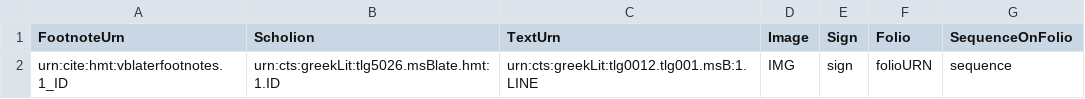
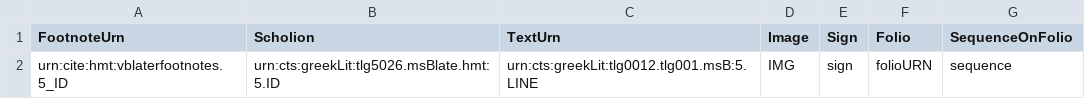
Before and after one commit to hmteditors/brandeis, a CSV file: VB-Iliad5/collections/venB-later-text-signs.csv, drawn as a sheet.

Commit message:
Update venB-later-text-signs.csv

```diff
--- a/VB-Iliad5/collections/venB-later-text-signs.csv
+++ b/VB-Iliad5/collections/venB-later-text-signs.csv
@@ -1,2 +1,2 @@
 FootnoteUrn,Scholion,TextUrn,Image,Sign,Folio,SequenceOnFolio
-urn:cite:hmt:vblaterfootnotes.1_ID,urn:cts:greekLit:tlg5026.msBlate.hmt:1.ID,urn:cts:greekLit:tlg0012.tlg001.msB:1.LINE,"IMG",sign,folioURN,sequence
+urn:cite:hmt:vblaterfootnotes.5_ID,urn:cts:greekLit:tlg5026.msBlate.hmt:5.ID,urn:cts:greekLit:tlg0012.tlg001.msB:5.LINE,"IMG",sign,folioURN,sequence
```
